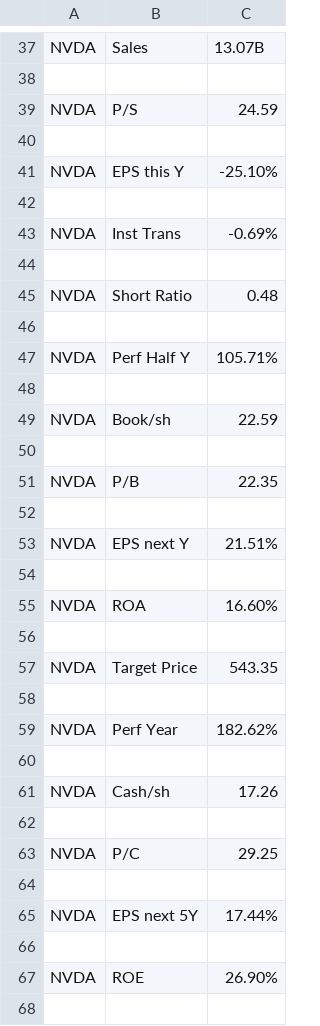
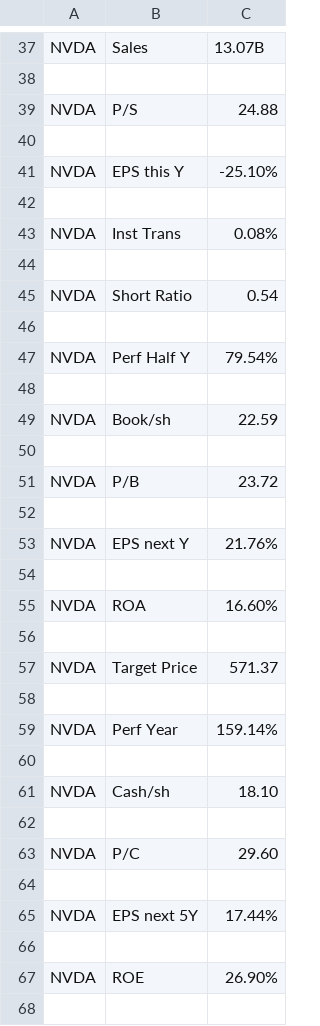
Before and after one commit to nosy0411/Curriculum_for_FR_Coding, a CSV file: 2. Crawling/5주차/nvda_fundamental.csv, drawn as a sheet; only a part is shown, gaps mark what is left out; the diff covers the shown part only.

```diff
--- a/2. Crawling/5주차/nvda_fundamental.csv
+++ b/2. Crawling/5주차/nvda_fundamental.csv
@@ -38,3 +38,3 @@ NVDA,Sales,13.07B
 
-NVDA,P/S,24.59
+NVDA,P/S,24.88
 
@@ -42,7 +42,7 @@ NVDA,EPS this Y,-25.10%
 
-NVDA,Inst Trans,-0.69%
+NVDA,Inst Trans,0.08%
 
-NVDA,Short Ratio,0.48
+NVDA,Short Ratio,0.54
 
-NVDA,Perf Half Y,105.71%
+NVDA,Perf Half Y,79.54%
 
@@ -50,5 +50,5 @@ NVDA,Book/sh,22.59
 
-NVDA,P/B,22.35
+NVDA,P/B,23.72
 
-NVDA,EPS next Y,21.51%
+NVDA,EPS next Y,21.76%
 
@@ -56,9 +56,9 @@ NVDA,ROA,16.60%
 
-NVDA,Target Price,543.35
+NVDA,Target Price,571.37
 
-NVDA,Perf Year,182.62%
+NVDA,Perf Year,159.14%
 
-NVDA,Cash/sh,17.26
+NVDA,Cash/sh,18.10
 
-NVDA,P/C,29.25
+NVDA,P/C,29.60
 
```
Also changed, not shown: 31 edited cells elsewhere in this file, 4 other files.
